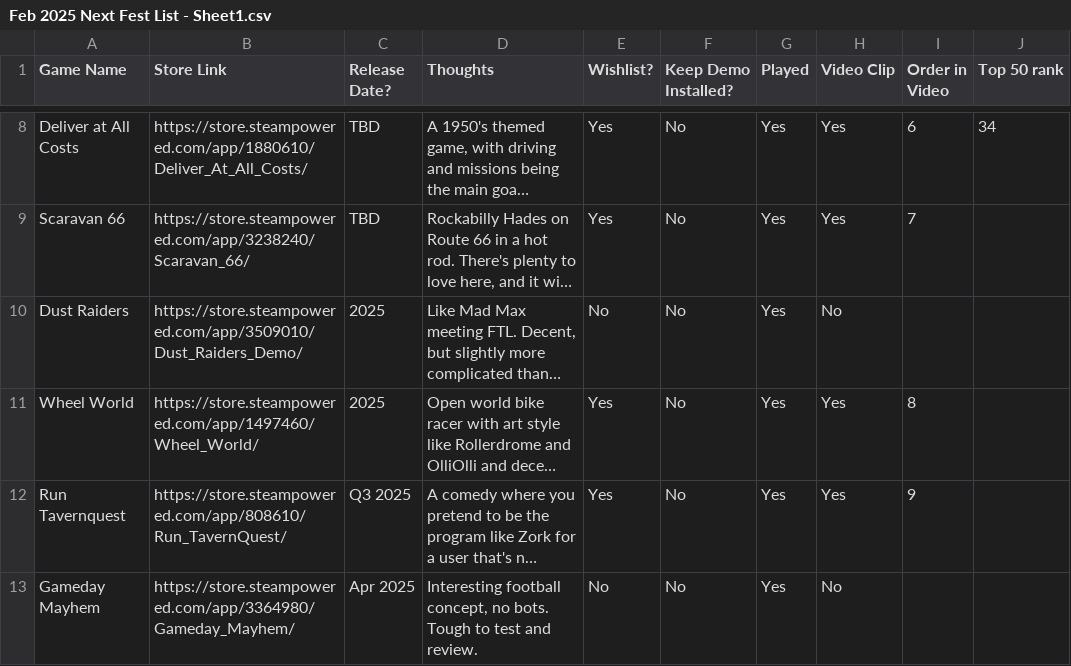
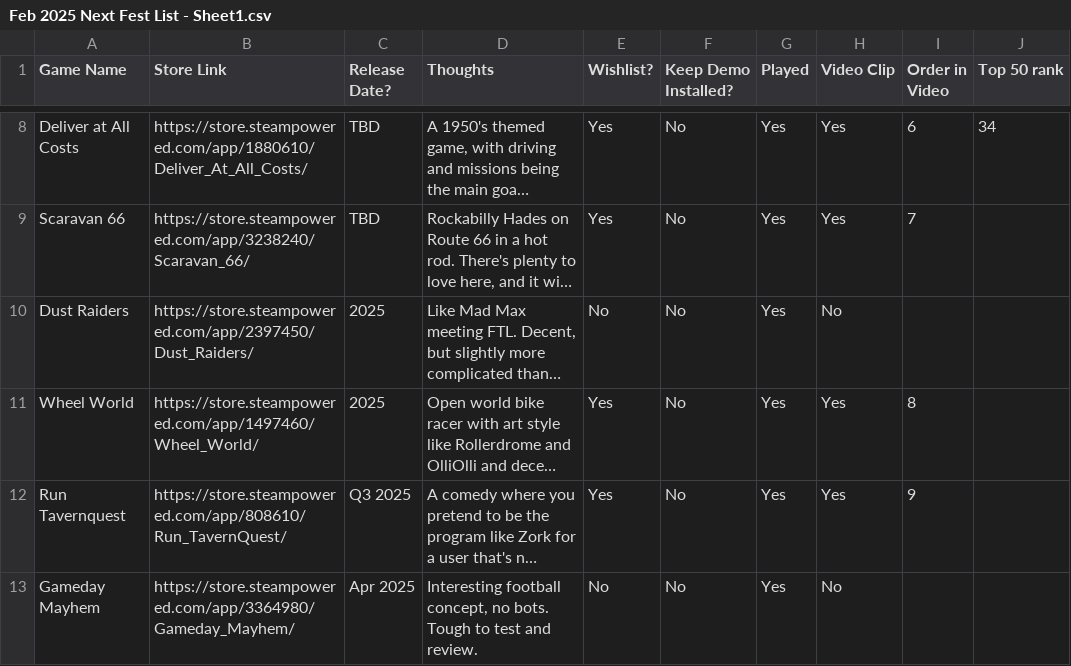
Before and after one commit to zo0o0ot/tanookizoot-blog, a CSV file: Feb 2025 Next Fest List - Sheet1.csv, drawn as a sheet; only a part is shown, gaps mark what is left out; long unchanged cells end in …; the diff names each change by its address in the sheet, - before the commit and + after, or states it on an @@ line.

Commit message:
Update Dust Raiders store URL to full game page

```diff
--- a/Feb 2025 Next Fest List - Sheet1.csv
+++ b/Feb 2025 Next Fest List - Sheet1.csv
-B10 (Store Link): https://store.steampowered.com/app/3509010/Dust_Raiders_Demo/
+B10 (Store Link): https://store.steampowered.com/app/2397450/Dust_Raiders/
```
Also changed, not shown: 2 other files.
